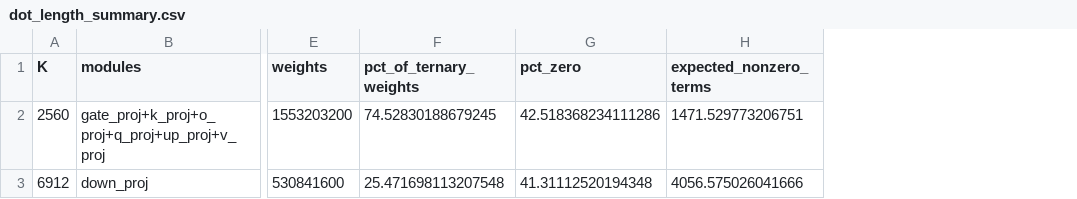
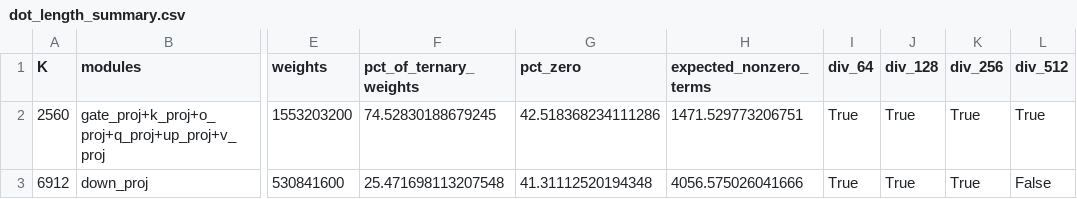
Before and after one commit to brittLiban/FlexTern, a CSV file: results/workload_profile/dot_length_summary.csv, drawn as a sheet; only a part is shown, gaps mark what is left out; the diff names each change by its address in the sheet, - before the commit and + after, or states it on an @@ line.

```diff
--- a/results/workload_profile/dot_length_summary.csv
+++ b/results/workload_profile/dot_length_summary.csv
+column I (div_64), rows 2-3: True | True
+column J (div_128), rows 2-3: True | True
+column K (div_256), rows 2-3: True | True
+column L (div_512), rows 2-3: True | False
```
Also changed, not shown: results/workload_profile/decode_traffic_model.csv, results/workload_profile/memory_representation.csv, 56 other files.
